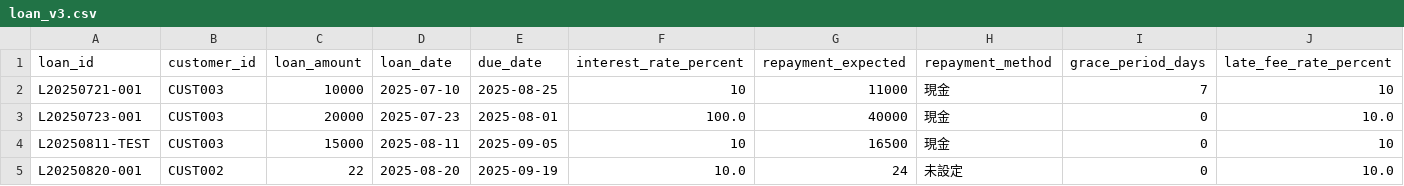
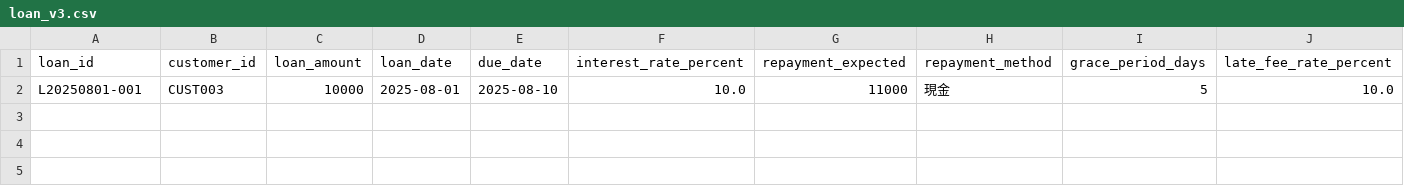
Before and after one commit to kazum-dev/k_loan_ledger, a CSV file: loan_v3.csv, drawn as a sheet; only a part is shown; rows hold the shown columns only; the diff names each change by its address in the sheet, - before the commit and + after, or states it on an @@ line.

```diff
--- a/loan_v3.csv
+++ b/loan_v3.csv
-A2 (loan_id): L20250721-001
+A2 (loan_id): L20250801-001
-D2 (loan_date): 2025-07-10
+D2 (loan_date): 2025-08-01
-E2 (due_date): 2025-08-25
+E2 (due_date): 2025-08-10
-F2 (interest_rate_percent): 10
+F2 (interest_rate_percent): 10.0
-I2 (grace_period_days): 7
+I2 (grace_period_days): 5
-J2 (late_fee_rate_percent): 10
+J2 (late_fee_rate_percent): 10.0
-row 3: L20250723-001 | CUST003 | 20000 | 2025-07-23 | 2025-08-01 | 100.0 | 40000 | 現金 | 0 | 10.0
-row 4: L20250811-TEST | CUST003 | 15000 | 2025-08-11 | 2025-09-05 | 10 | 16500 | 現金 | 0 | 10
-row 5: L20250820-001 | CUST002 | 22 | 2025-08-20 | 2025-09-19 | 10.0 | 24 | 未設定 | 0 | 10.0
```
Also changed, not shown: 3 other files.
